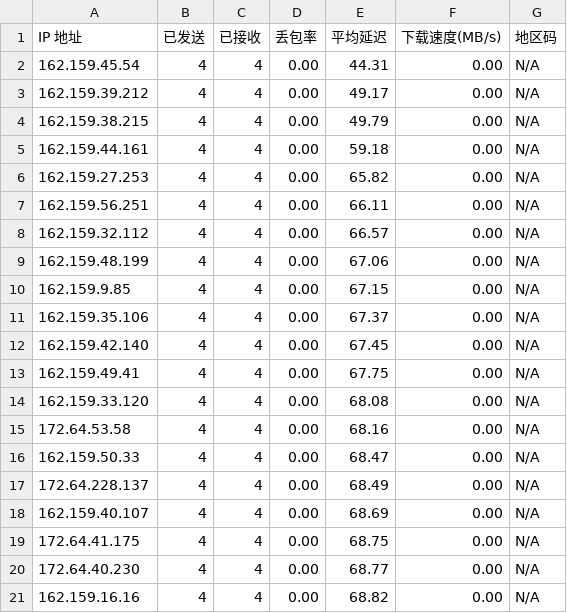
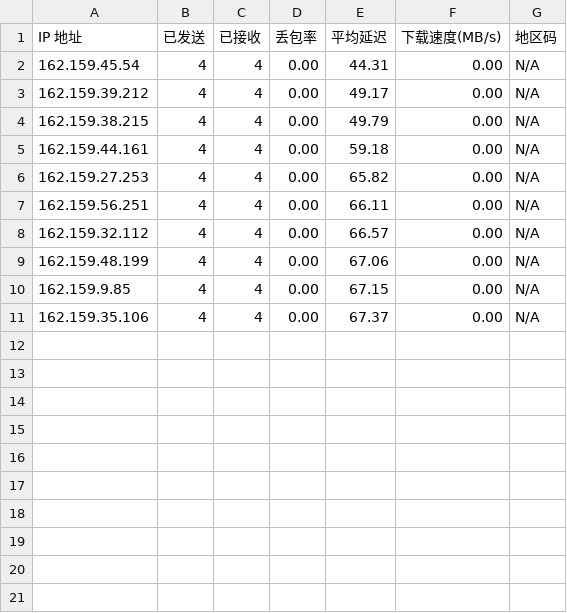
Before and after one commit to genequ/cfst, a CSV file: result.csv, drawn as a sheet.

Commit message:
CFST results update 2025-09-28 07:48:42

```diff
--- a/result.csv
+++ b/result.csv
@@ -11,11 +11 @@ IP 地址,已发送,已接收,丢包率,平均延迟,下载速度(MB/s),地区
 162.159.35.106,4,4,0.00,67.37,0.00,N/A
-162.159.42.140,4,4,0.00,67.45,0.00,N/A
-162.159.49.41,4,4,0.00,67.75,0.00,N/A
-162.159.33.120,4,4,0.00,68.08,0.00,N/A
-172.64.53.58,4,4,0.00,68.16,0.00,N/A
-162.159.50.33,4,4,0.00,68.47,0.00,N/A
-172.64.228.137,4,4,0.00,68.49,0.00,N/A
-162.159.40.107,4,4,0.00,68.69,0.00,N/A
-172.64.41.175,4,4,0.00,68.75,0.00,N/A
-172.64.40.230,4,4,0.00,68.77,0.00,N/A
-162.159.16.16,4,4,0.00,68.82,0.00,N/A
```
